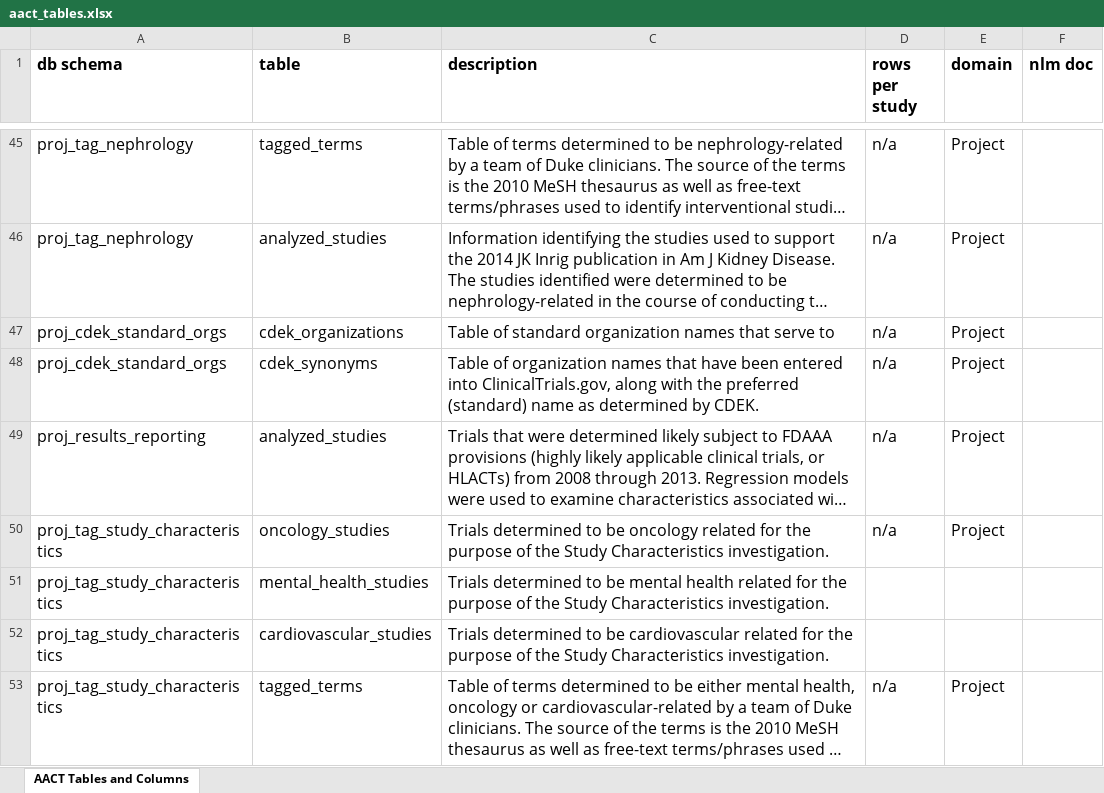
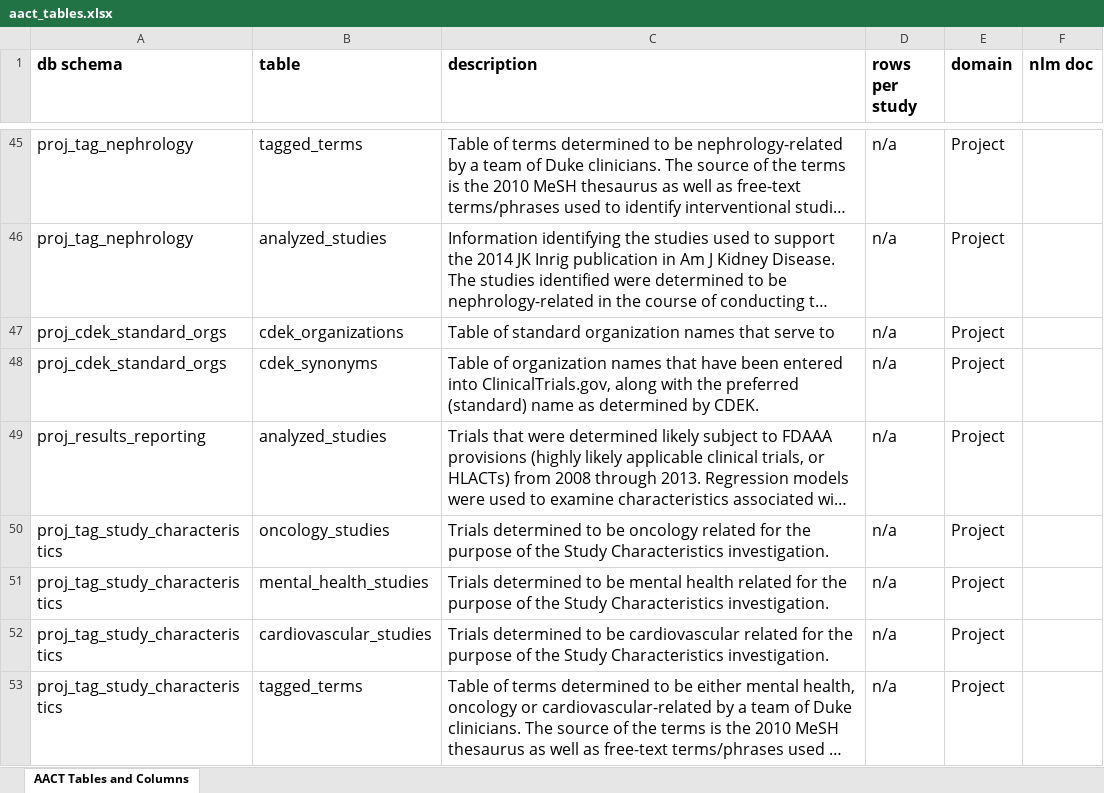
Before and after one commit to ctti-clinicaltrials/aact-admin, an Excel workbook: public/documentation/aact_tables.xlsx, sheet AACT Tables and Columns, drawn as a sheet; only a part is shown, gaps mark what is left out; long unchanged cells end in …; values as stored, in another font and other column widths than the file's, no borders; charts and pictures not drawn; the diff names each change by its address in the sheet, - before the commit and + after, or states it on an @@ line.

Commit message:
add Project to the last column of the spreadsheet for the new study characteristics project.

```diff
--- a/public/documentation/aact_tables.xlsx (sheet AACT Tables and Columns)
+++ b/public/documentation/aact_tables.xlsx (sheet AACT Tables and Columns)
-D51:D52 (rows per study): (empty)
+D51:D52 (rows per study): n/a
-E51:E52 (domain): (empty)
+E51:E52 (domain): Project
```
